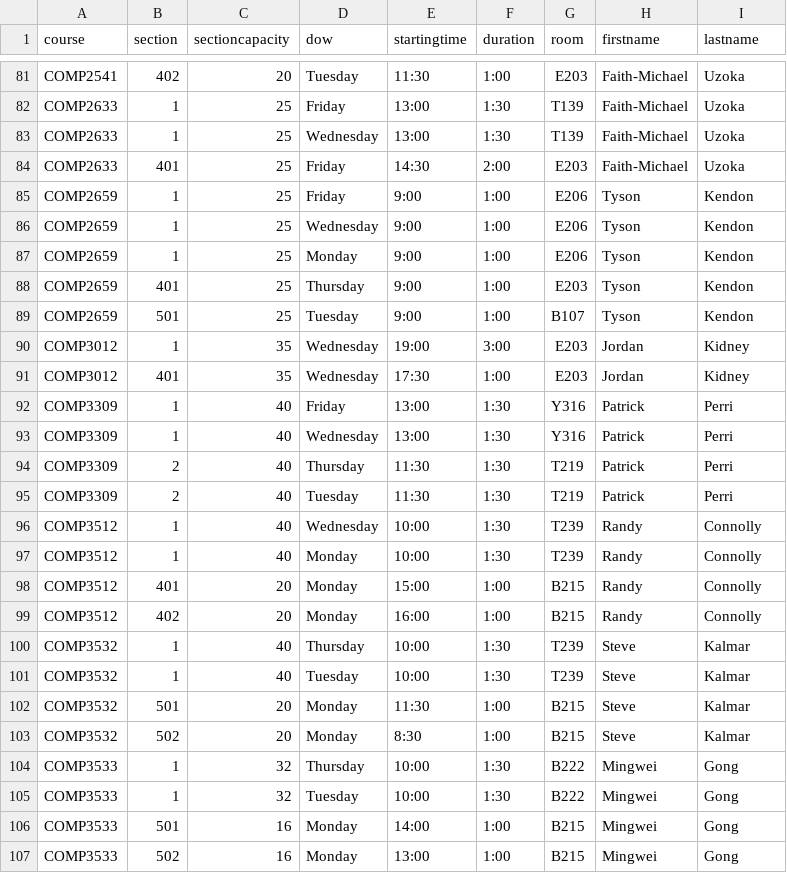
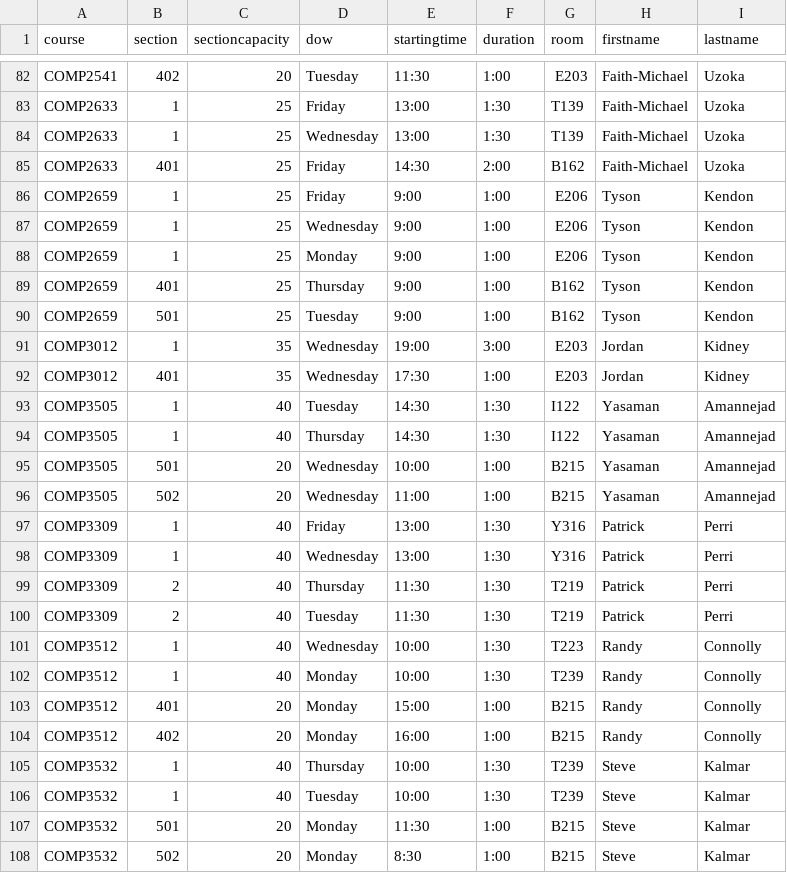
Before and after one commit to jpratt-mru/maco.calendar.datafiles, a CSV file: archived/2020.01.schedule.csv, drawn as a sheet; only a part is shown, gaps mark what is left out; the shorter side is filled out with more unchanged rows; the diff covers the shown part only.

```diff
--- a/archived/2020.01.schedule.csv
+++ b/archived/2020.01.schedule.csv
@@ -83,3 +84,3 @@ COMP2633,1,25,Friday,13:00,1:30,T139,Faith-Michael,Uzoka
 COMP2633,1,25,Wednesday,13:00,1:30,T139,Faith-Michael,Uzoka
-COMP2633,401,25,Friday,14:30,2:00,E203,Faith-Michael,Uzoka
+COMP2633,401,25,Friday,14:30,2:00,B162,Faith-Michael,Uzoka
 COMP2659,1,25,Friday,9:00,1:00,E206,Tyson,Kendon
@@ -87,6 +88,10 @@ COMP2659,1,25,Wednesday,9:00,1:00,E206,Tyson,Kendon
 COMP2659,1,25,Monday,9:00,1:00,E206,Tyson,Kendon
-COMP2659,401,25,Thursday,9:00,1:00,E203,Tyson,Kendon
-COMP2659,501,25,Tuesday,9:00,1:00,B107,Tyson,Kendon
+COMP2659,401,25,Thursday,9:00,1:00,B162,Tyson,Kendon
+COMP2659,501,25,Tuesday,9:00,1:00,B162,Tyson,Kendon
 COMP3012,1,35,Wednesday,19:00,3:00,E203,Jordan,Kidney
 COMP3012,401,35,Wednesday,17:30,1:00,E203,Jordan,Kidney
+COMP3505,1,40,Tuesday,14:30,1:30,I122,Yasaman,Amannejad
+COMP3505,1,40,Thursday,14:30,1:30,I122,Yasaman,Amannejad
+COMP3505,501,20,Wednesday,10:00,1:00,B215,Yasaman,Amannejad
+COMP3505,502,20,Wednesday,11:00,1:00,B215,Yasaman,Amannejad
 COMP3309,1,40,Friday,13:00,1:30,Y316,Patrick,Perri
@@ -95,3 +100,3 @@ COMP3309,2,40,Thursday,11:30,1:30,T219,Patrick,Perri
 COMP3309,2,40,Tuesday,11:30,1:30,T219,Patrick,Perri
-COMP3512,1,40,Wednesday,10:00,1:30,T239,Randy,Connolly
+COMP3512,1,40,Wednesday,10:00,1:30,T223,Randy,Connolly
 COMP3512,1,40,Monday,10:00,1:30,T239,Randy,Connolly
```
Also changed, not shown: 1 added row, 3 removed rows and 104 edited cells elsewhere in this file, archived/2020.04.schedule.csv, archived/2021.04.schedule.csv, 38 other files.
